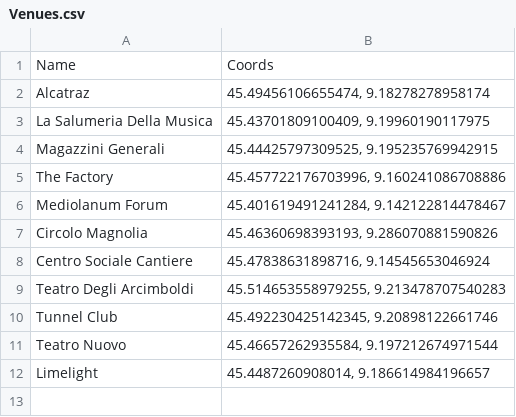
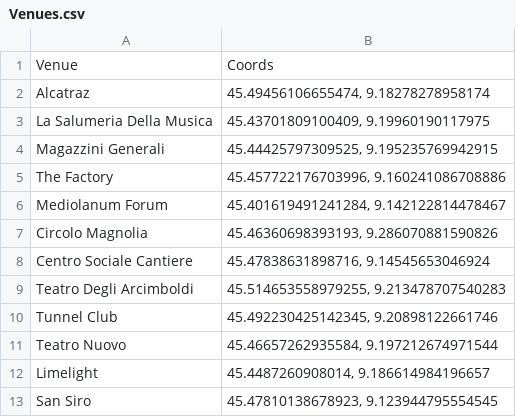
Before and after one commit to MarcTatam/3rd-Year-Project, a CSV file: Venues.csv, drawn as a sheet.

```diff
--- a/Venues.csv
+++ b/Venues.csv
@@ -1,2 +1,2 @@
-Name,Coords
+Venue,Coords
 Alcatraz,"45.49456106655474, 9.18278278958174"
@@ -12 +12,2 @@ Teatro Nuovo,"45.46657262935584, 9.197212674971544"
 Limelight,"45.4487260908014, 9.186614984196657"
+San Siro,"45.47810138678923, 9.123944795554545"
```
Also changed, not shown: Events.csv, 27 other files.
